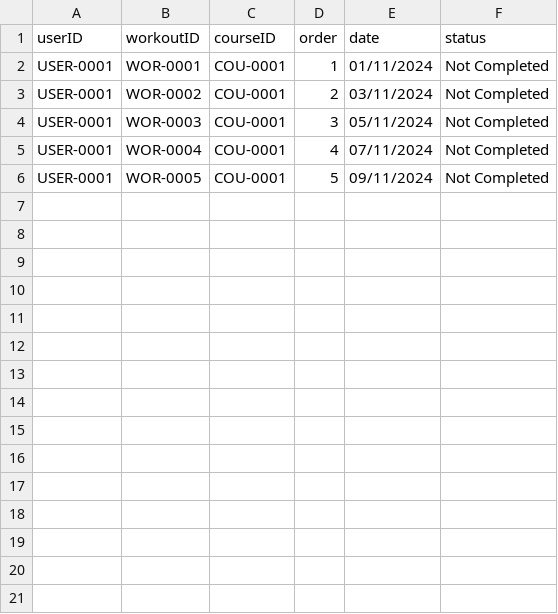
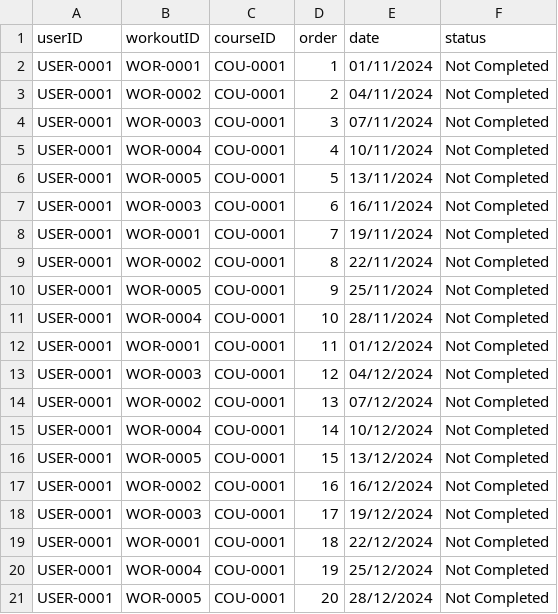
Before and after one commit to FPTU-SE18D02-Group4-Lab211-Assignment/FitnessManagementSystem, a CSV file: src/data/schedule/USER-0001-COU-0001.csv, drawn as a sheet.

Commit message:
update schedule 0001 data

```diff
--- a/src/data/schedule/USER-0001-COU-0001.csv
+++ b/src/data/schedule/USER-0001-COU-0001.csv
@@ -2,5 +2,20 @@ userID,workoutID,courseID,order,date,status
 USER-0001,WOR-0001,COU-0001,1,01/11/2024,Not Completed
-USER-0001,WOR-0002,COU-0001,2,03/11/2024,Not Completed
-USER-0001,WOR-0003,COU-0001,3,05/11/2024,Not Completed
-USER-0001,WOR-0004,COU-0001,4,07/11/2024,Not Completed
-USER-0001,WOR-0005,COU-0001,5,09/11/2024,Not Completed
+USER-0001,WOR-0002,COU-0001,2,04/11/2024,Not Completed
+USER-0001,WOR-0003,COU-0001,3,07/11/2024,Not Completed
+USER-0001,WOR-0004,COU-0001,4,10/11/2024,Not Completed
+USER-0001,WOR-0005,COU-0001,5,13/11/2024,Not Completed
+USER-0001,WOR-0003,COU-0001,6,16/11/2024,Not Completed
+USER-0001,WOR-0001,COU-0001,7,19/11/2024,Not Completed
+USER-0001,WOR-0002,COU-0001,8,22/11/2024,Not Completed
+USER-0001,WOR-0005,COU-0001,9,25/11/2024,Not Completed
+USER-0001,WOR-0004,COU-0001,10,28/11/2024,Not Completed
+USER-0001,WOR-0001,COU-0001,11,01/12/2024,Not Completed
+USER-0001,WOR-0003,COU-0001,12,04/12/2024,Not Completed
+USER-0001,WOR-0002,COU-0001,13,07/12/2024,Not Completed
+USER-0001,WOR-0004,COU-0001,14,10/12/2024,Not Completed
+USER-0001,WOR-0005,COU-0001,15,13/12/2024,Not Completed
+USER-0001,WOR-0002,COU-0001,16,16/12/2024,Not Completed
+USER-0001,WOR-0003,COU-0001,17,19/12/2024,Not Completed
+USER-0001,WOR-0001,COU-0001,18,22/12/2024,Not Completed
+USER-0001,WOR-0004,COU-0001,19,25/12/2024,Not Completed
+USER-0001,WOR-0005,COU-0001,20,28/12/2024,Not Completed
```
Also changed, not shown: 1 other file.
